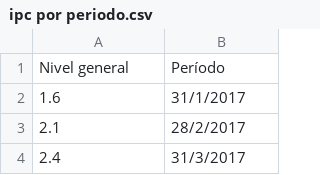
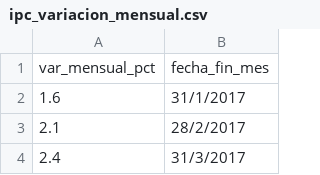
Before and after one commit to DataTeam-MundosE/datasets, a CSV file: ipc_variacion_mensual.csv (was ipc por periodo.csv), drawn as a sheet; only a part is shown.

Commit message:
Renombrar: ipc por periodo.csv -> ipc_variacion_mensual.csv

```diff
--- a/ipc por periodo.csv
+++ b/ipc_variacion_mensual.csv
@@ -1,2 +1,2 @@
-Nivel general,Período
+var_mensual_pct,fecha_fin_mes
 1.6,31/1/2017
```
